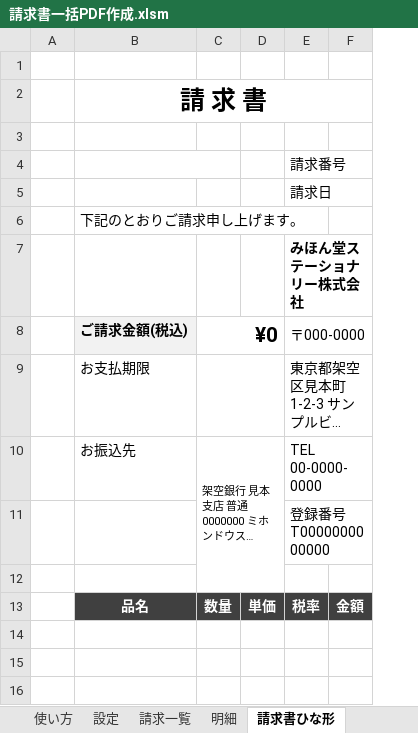
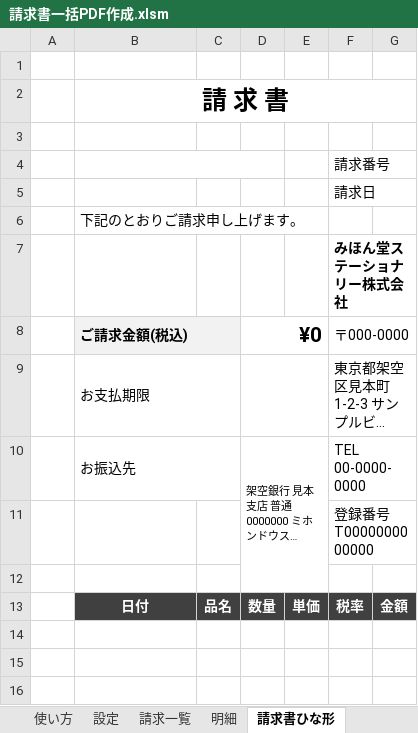
Before and after one commit to mori-ikuri/batch-invoice-pdf, an Excel workbook: 請求書一括PDF作成.xlsm, sheet 請求書ひな形, drawn as a sheet; only a part is shown; long unchanged cells end in …; values as stored, in another font and other column widths than the file's, no borders; the diff names each change by its address in the sheet, - before the commit and + after, or states it on an @@ line.

```diff
--- a/請求書一括PDF作成.xlsm (sheet 請求書ひな形)
+++ b/請求書一括PDF作成.xlsm (sheet 請求書ひな形)
+column C, row 13: 品名
+B8:C8 merged
+B9:C9 merged
+B10:C10 merged
-B13: 品名
+B13: 日付
```
Also changed, not shown: sheet 明細, formulas that keep their value, charts or pictures, 請求書一括PDF作成_エラー確認用.xlsm, 15 other files.
